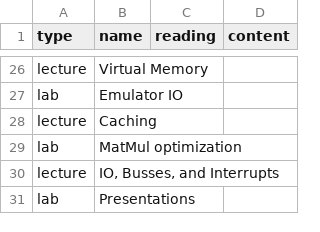
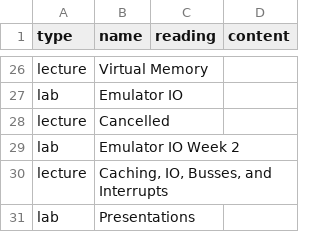
Before and after one commit to jncraton/architecture-cpsc2420, a TSV file: topics.tsv, drawn as a sheet; only a part is shown, gaps mark what is left out.

Commit message:
Update topics

```diff
--- a/topics.tsv
+++ b/topics.tsv
@@ -27,5 +27,5 @@ lecture	Virtual Memory
 lab	Emulator IO
-lecture	Caching
-lab	MatMul optimization
-lecture	IO, Busses, and Interrupts
+lecture	Cancelled
+lab	Emulator IO Week 2
+lecture	Caching, IO, Busses, and Interrupts
 lab	Presentations
```
